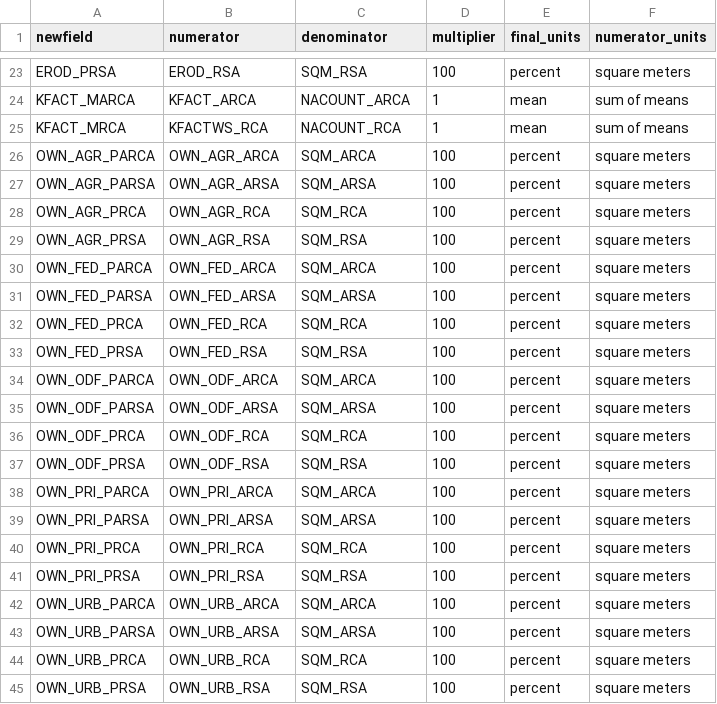
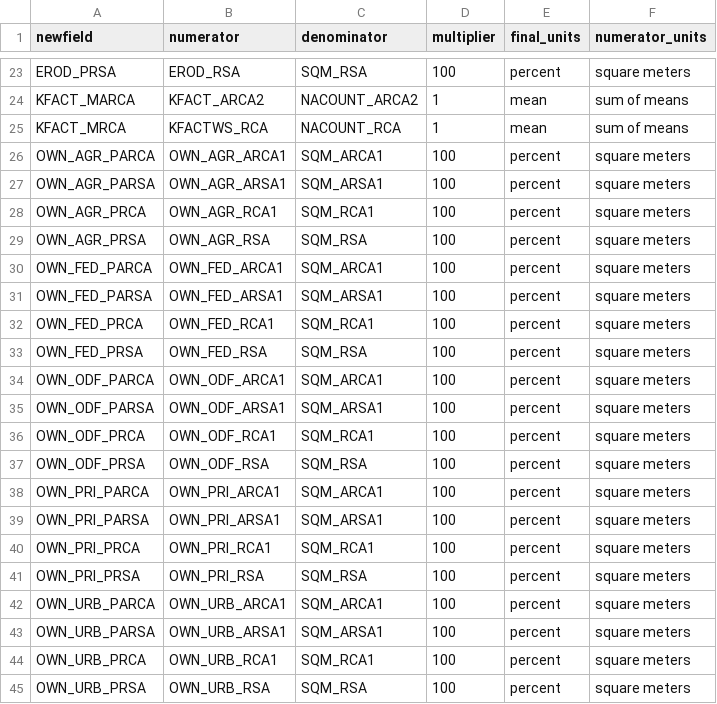
Before and after one commit to petertbryant/MidCoastTMDL, a CSV file: var_proportion_table.csv, drawn as a sheet; only a part is shown, gaps mark what is left out; the diff covers the shown part only; the diff names each change by its address in the sheet, - before the commit and + after, or states it on an @@ line.

```diff
--- a/var_proportion_table.csv
+++ b/var_proportion_table.csv
-B24 (numerator): KFACT_ARCA
+B24 (numerator): KFACT_ARCA2
-C24 (denominator): NACOUNT_ARCA
+C24 (denominator): NACOUNT_ARCA2
-B26 (numerator): OWN_AGR_ARCA
+B26 (numerator): OWN_AGR_ARCA1
-C26 (denominator): SQM_ARCA
+C26 (denominator): SQM_ARCA1
-B27 (numerator): OWN_AGR_ARSA
+B27 (numerator): OWN_AGR_ARSA1
-C27 (denominator): SQM_ARSA
+C27 (denominator): SQM_ARSA1
-B28 (numerator): OWN_AGR_RCA
+B28 (numerator): OWN_AGR_RCA1
-C28 (denominator): SQM_RCA
+C28 (denominator): SQM_RCA1
-B30 (numerator): OWN_FED_ARCA
+B30 (numerator): OWN_FED_ARCA1
-C30 (denominator): SQM_ARCA
+C30 (denominator): SQM_ARCA1
-B31 (numerator): OWN_FED_ARSA
+B31 (numerator): OWN_FED_ARSA1
-C31 (denominator): SQM_ARSA
+C31 (denominator): SQM_ARSA1
-B32 (numerator): OWN_FED_RCA
+B32 (numerator): OWN_FED_RCA1
-C32 (denominator): SQM_RCA
+C32 (denominator): SQM_RCA1
-B34 (numerator): OWN_ODF_ARCA
+B34 (numerator): OWN_ODF_ARCA1
-C34 (denominator): SQM_ARCA
+C34 (denominator): SQM_ARCA1
-B35 (numerator): OWN_ODF_ARSA
+B35 (numerator): OWN_ODF_ARSA1
-C35 (denominator): SQM_ARSA
+C35 (denominator): SQM_ARSA1
-B36 (numerator): OWN_ODF_RCA
+B36 (numerator): OWN_ODF_RCA1
-C36 (denominator): SQM_RCA
+C36 (denominator): SQM_RCA1
-B38 (numerator): OWN_PRI_ARCA
+B38 (numerator): OWN_PRI_ARCA1
-C38 (denominator): SQM_ARCA
+C38 (denominator): SQM_ARCA1
-B39 (numerator): OWN_PRI_ARSA
+B39 (numerator): OWN_PRI_ARSA1
-C39 (denominator): SQM_ARSA
+C39 (denominator): SQM_ARSA1
-B40 (numerator): OWN_PRI_RCA
+B40 (numerator): OWN_PRI_RCA1
-C40 (denominator): SQM_RCA
+C40 (denominator): SQM_RCA1
-B42 (numerator): OWN_URB_ARCA
+B42 (numerator): OWN_URB_ARCA1
-C42 (denominator): SQM_ARCA
+C42 (denominator): SQM_ARCA1
-B43 (numerator): OWN_URB_ARSA
+B43 (numerator): OWN_URB_ARSA1
-C43 (denominator): SQM_ARSA
+C43 (denominator): SQM_ARSA1
-B44 (numerator): OWN_URB_RCA
+B44 (numerator): OWN_URB_RCA1
-C44 (denominator): SQM_RCA
+C44 (denominator): SQM_RCA1
```
Also changed, not shown: 2 added rows and 54 edited cells elsewhere in this file, 6 other files.
